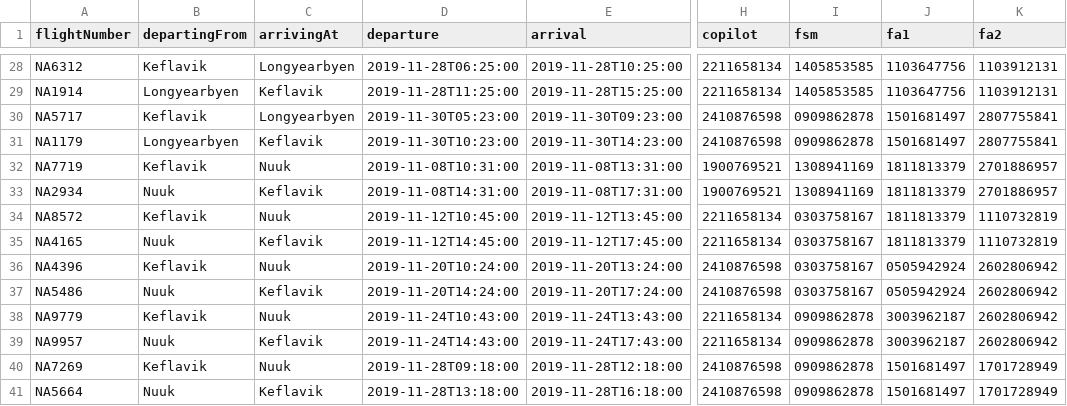
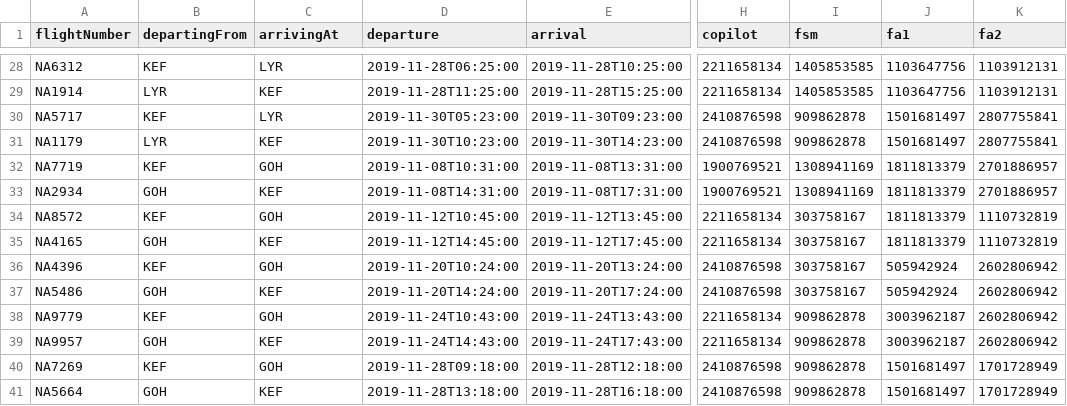
Before and after one commit to heidars19/3ja-vikna-verkefni, a CSV file: program_code/Data/PastFlights.csv, drawn as a sheet; only a part is shown, gaps mark what is left out; the diff covers the shown part only; the diff names each change by its address in the sheet, - before the commit and + after, or states it on an @@ line.

```diff
--- a/program_code/Data/PastFlights.csv
+++ b/program_code/Data/PastFlights.csv
-B28 (departingFrom): Keflavik
+B28 (departingFrom): KEF
-C28 (arrivingAt): Longyearbyen
+C28 (arrivingAt): LYR
-B29 (departingFrom): Longyearbyen
+B29 (departingFrom): LYR
-C29 (arrivingAt): Keflavik
+C29 (arrivingAt): KEF
-B30 (departingFrom): Keflavik
+B30 (departingFrom): KEF
-C30 (arrivingAt): Longyearbyen
+C30 (arrivingAt): LYR
-I30:I31 (fsm): 0909862878
+I30:I31 (fsm): 909862878
-B31 (departingFrom): Longyearbyen
+B31 (departingFrom): LYR
-C31 (arrivingAt): Keflavik
+C31 (arrivingAt): KEF
-B32 (departingFrom): Keflavik
+B32 (departingFrom): KEF
-C32 (arrivingAt): Nuuk
+C32 (arrivingAt): GOH
-B33 (departingFrom): Nuuk
+B33 (departingFrom): GOH
-C33 (arrivingAt): Keflavik
+C33 (arrivingAt): KEF
-B34 (departingFrom): Keflavik
+B34 (departingFrom): KEF
-C34 (arrivingAt): Nuuk
+C34 (arrivingAt): GOH
-I34:I37 (fsm): 0303758167
+I34:I37 (fsm): 303758167
-B35 (departingFrom): Nuuk
+B35 (departingFrom): GOH
-C35 (arrivingAt): Keflavik
+C35 (arrivingAt): KEF
-B36 (departingFrom): Keflavik
+B36 (departingFrom): KEF
-C36 (arrivingAt): Nuuk
+C36 (arrivingAt): GOH
-J36:J37 (fa1): 0505942924
+J36:J37 (fa1): 505942924
-B37 (departingFrom): Nuuk
+B37 (departingFrom): GOH
-C37 (arrivingAt): Keflavik
+C37 (arrivingAt): KEF
-B38 (departingFrom): Keflavik
+B38 (departingFrom): KEF
-C38 (arrivingAt): Nuuk
+C38 (arrivingAt): GOH
-I38:I41 (fsm): 0909862878
+I38:I41 (fsm): 909862878
-B39 (departingFrom): Nuuk
+B39 (departingFrom): GOH
-C39 (arrivingAt): Keflavik
+C39 (arrivingAt): KEF
-B40 (departingFrom): Keflavik
+B40 (departingFrom): KEF
-C40 (arrivingAt): Nuuk
+C40 (arrivingAt): GOH
-B41 (departingFrom): Nuuk
+B41 (departingFrom): GOH
-C41 (arrivingAt): Keflavik
+C41 (arrivingAt): KEF
```
Also changed, not shown: 96 edited cells elsewhere in this file, 14 other files.
